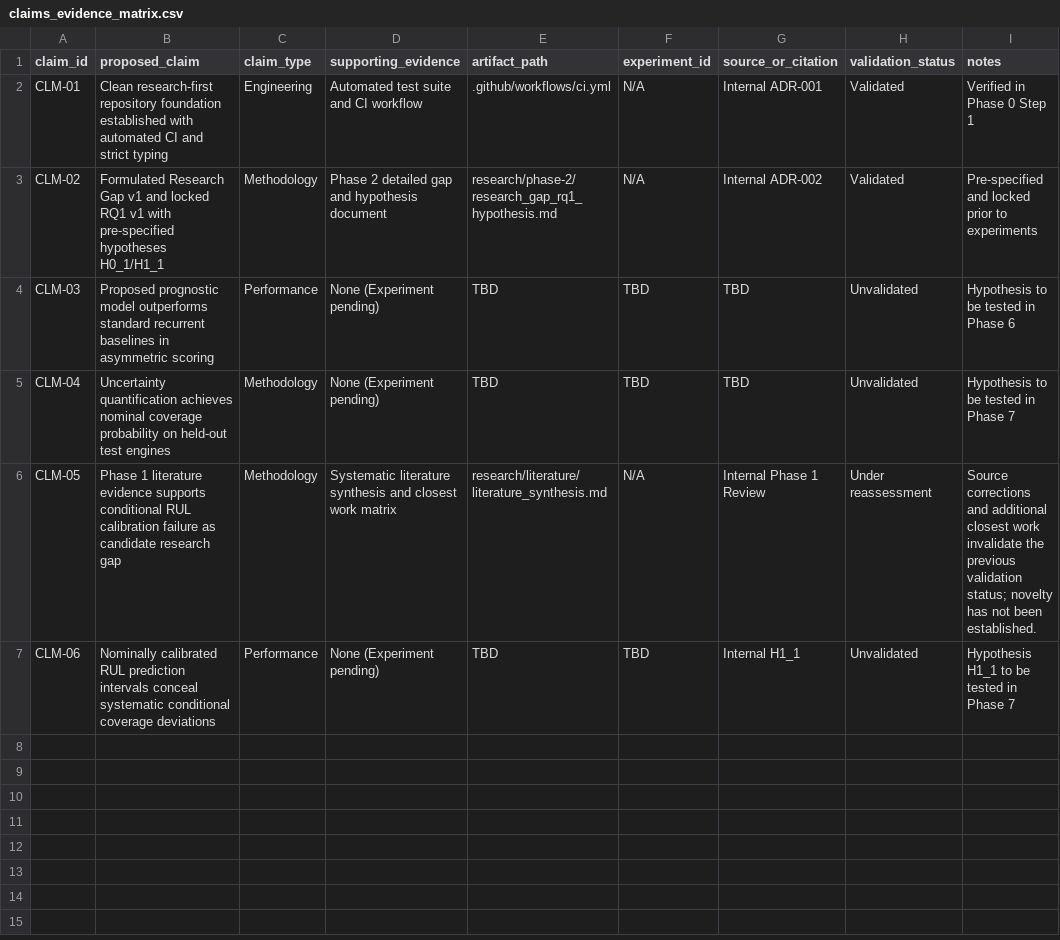
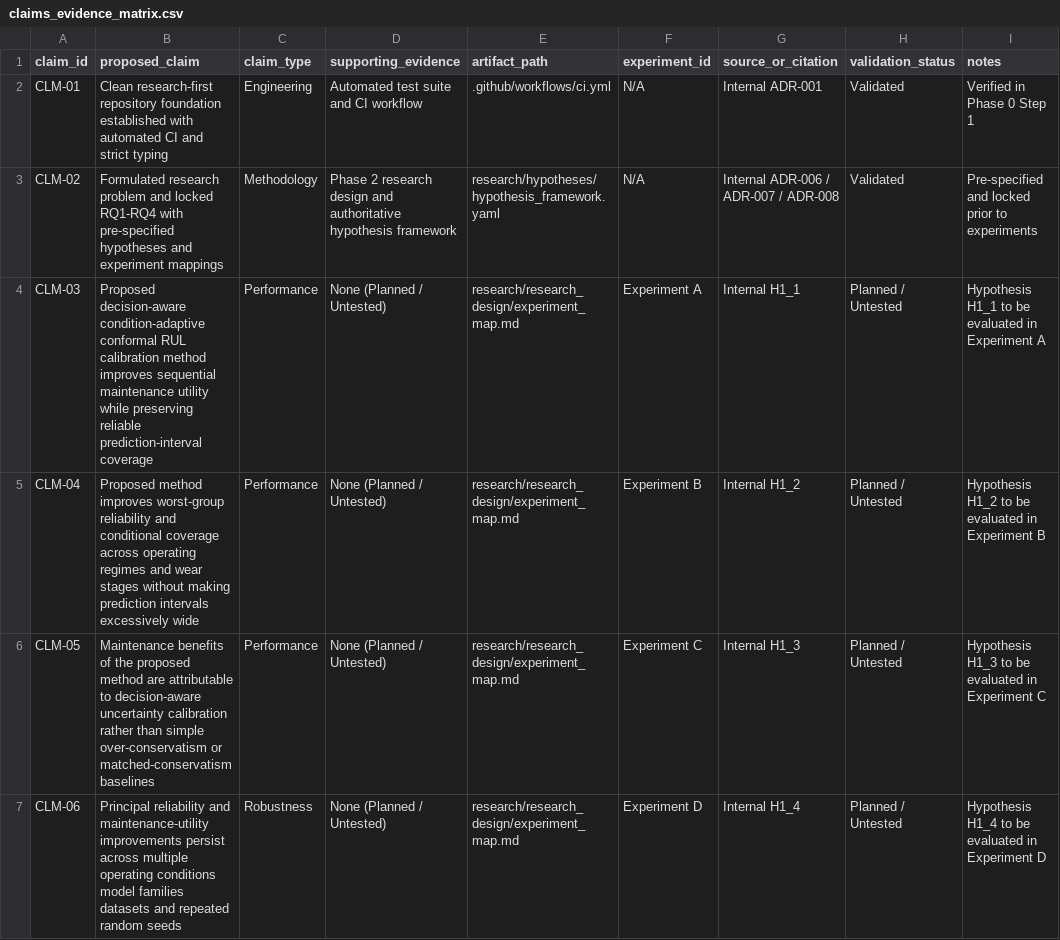
Before and after one commit to sik04/AI-Driven-Digital-Twin-Predictive-Maintainence, a CSV file: paper/claims_evidence_matrix.csv, drawn as a sheet.

Commit message:
docs(research): finalize Phase 2 research direction and experiment framework (#5)

```diff
--- a/paper/claims_evidence_matrix.csv
+++ b/paper/claims_evidence_matrix.csv
@@ -2,6 +2,6 @@ claim_id,proposed_claim,claim_type,supporting_evidence,artifact_path,experiment_
 CLM-01,Clean research-first repository foundation established with automated CI and strict typing,Engineering,Automated test suite and CI workflow,.github/workflows/ci.yml,N/A,Internal ADR-001,Validated,Verified in Phase 0 Step 1
-CLM-02,Formulated Research Gap v1 and locked RQ1 v1 with pre-specified hypotheses H0_1/H1_1,Methodology,Phase 2 detailed gap and hypothesis document,research/phase-2/research_gap_rq1_hypothesis.md,N/A,Internal ADR-002,Validated,Pre-specified and locked prior to experiments
-CLM-03,Proposed prognostic model outperforms standard recurrent baselines in asymmetric scoring,Performance,None (Experiment pending),TBD,TBD,TBD,Unvalidated,Hypothesis to be tested in Phase 6
-CLM-04,Uncertainty quantification achieves nominal coverage probability on held-out test engines,Methodology,None (Experiment pending),TBD,TBD,TBD,Unvalidated,Hypothesis to be tested in Phase 7
-CLM-05,Phase 1 literature evidence supports conditional RUL calibration failure as candidate research gap,Methodology,Systematic literature synthesis and closest work matrix,research/literature/literature_synthesis.md,N/A,Internal Phase 1 Review,Under reassessment,Source corrections and additional closest work invalidate the previous validation status; novelty has not been established.
-CLM-06,Nominally calibrated RUL prediction intervals conceal systematic conditional coverage deviations,Performance,None (Experiment pending),TBD,TBD,Internal H1_1,Unvalidated,Hypothesis H1_1 to be tested in Phase 7
+CLM-02,Formulated research problem and locked RQ1-RQ4 with pre-specified hypotheses and experiment mappings,Methodology,Phase 2 research design and authoritative hypothesis framework,research/hypotheses/hypothesis_framework.yaml,N/A,Internal ADR-006 / ADR-007 / ADR-008,Validated,Pre-specified and locked prior to experiments
+CLM-03,Proposed decision-aware condition-adaptive conformal RUL calibration method improves sequential maintenance utility while preserving reliable prediction-interval coverage,Performance,None (Planned / Untested),research/research_design/experiment_map.md,Experiment A,Internal H1_1,Planned / Untested,Hypothesis H1_1 to be evaluated in Experiment A
+CLM-04,Proposed method improves worst-group reliability and conditional coverage across operating regimes and wear stages without making prediction intervals excessively wide,Performance,None (Planned / Untested),research/research_design/experiment_map.md,Experiment B,Internal H1_2,Planned / Untested,Hypothesis H1_2 to be evaluated in Experiment B
+CLM-05,Maintenance benefits of the proposed method are attributable to decision-aware uncertainty calibration rather than simple over-conservatism or matched-conservatism baselines,Performance,None (Planned / Untested),research/research_design/experiment_map.md,Experiment C,Internal H1_3,Planned / Untested,Hypothesis H1_3 to be evaluated in Experiment C
+CLM-06,Principal reliability and maintenance-utility improvements persist across multiple operating conditions model families datasets and repeated random seeds,Robustness,None (Planned / Untested),research/research_design/experiment_map.md,Experiment D,Internal H1_4,Planned / Untested,Hypothesis H1_4 to be evaluated in Experiment D
```
Also changed, not shown: 11 other files.
